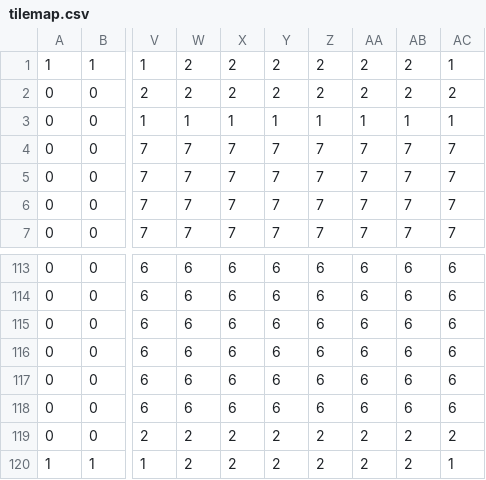
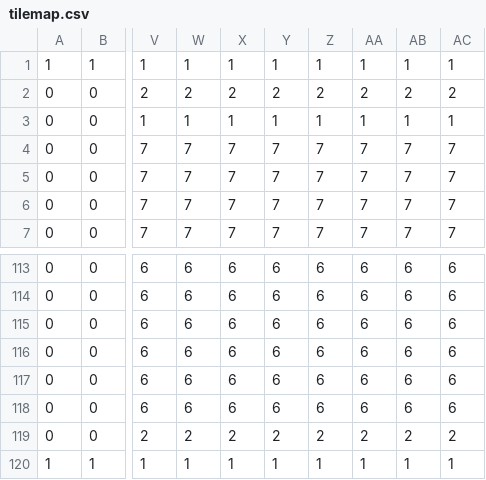
Before and after one commit to eriiiko/breach, a CSV file: levels/unhcr_vessel/tilemap.csv, drawn as a sheet; only a part is shown, gaps mark what is left out; the diff names each change by its address in the sheet, - before the commit and + after, or states it on an @@ line.

```diff
--- a/levels/unhcr_vessel/tilemap.csv
+++ b/levels/unhcr_vessel/tilemap.csv
-W1: 2
+W1: 1
-X1: 2
+X1: 1
-Y1: 2
+Y1: 1
-Z1: 2
+Z1: 1
-AA1: 2
+AA1: 1
-AB1: 2
+AB1: 1
-W120: 2
+W120: 1
-X120: 2
+X120: 1
-Y120: 2
+Y120: 1
-Z120: 2
+Z120: 1
-AA120: 2
+AA120: 1
-AB120: 2
+AB120: 1
```
Also changed, not shown: 7 other files.
